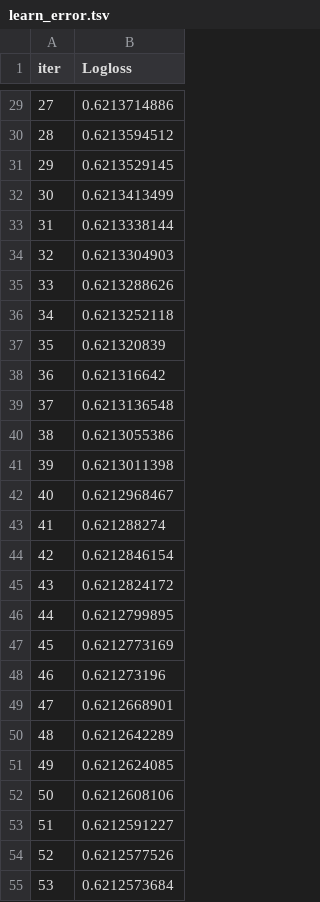
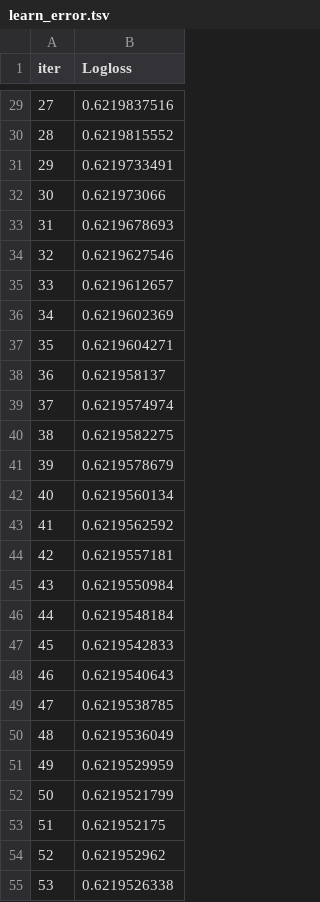
Before and after one commit to StefanDah/Kickstarter_prediction, a TSV file: catboost_info/learn_error.tsv, drawn as a sheet; only a part is shown, gaps mark what is left out; the diff covers the shown part only.

```diff
--- a/catboost_info/learn_error.tsv
+++ b/catboost_info/learn_error.tsv
@@ -29,27 +29,27 @@ iter	Logloss
-27	0.6213714886
-28	0.6213594512
-29	0.6213529145
-30	0.6213413499
-31	0.6213338144
-32	0.6213304903
-33	0.6213288626
-34	0.6213252118
-35	0.621320839
-36	0.621316642
-37	0.6213136548
-38	0.6213055386
-39	0.6213011398
-40	0.6212968467
-41	0.621288274
-42	0.6212846154
-43	0.6212824172
-44	0.6212799895
-45	0.6212773169
-46	0.621273196
-47	0.6212668901
-48	0.6212642289
-49	0.6212624085
-50	0.6212608106
-51	0.6212591227
-52	0.6212577526
-53	0.6212573684
+27	0.6219837516
+28	0.6219815552
+29	0.6219733491
+30	0.621973066
+31	0.6219678693
+32	0.6219627546
+33	0.6219612657
+34	0.6219602369
+35	0.6219604271
+36	0.621958137
+37	0.6219574974
+38	0.6219582275
+39	0.6219578679
+40	0.6219560134
+41	0.6219562592
+42	0.6219557181
+43	0.6219550984
+44	0.6219548184
+45	0.6219542833
+46	0.6219540643
+47	0.6219538785
+48	0.6219536049
+49	0.6219529959
+50	0.6219521799
+51	0.621952175
+52	0.621952962
+53	0.6219526338
```
Also changed, not shown: 73 edited cells elsewhere in this file, catboost_info/time_left.tsv, 3 other files.
